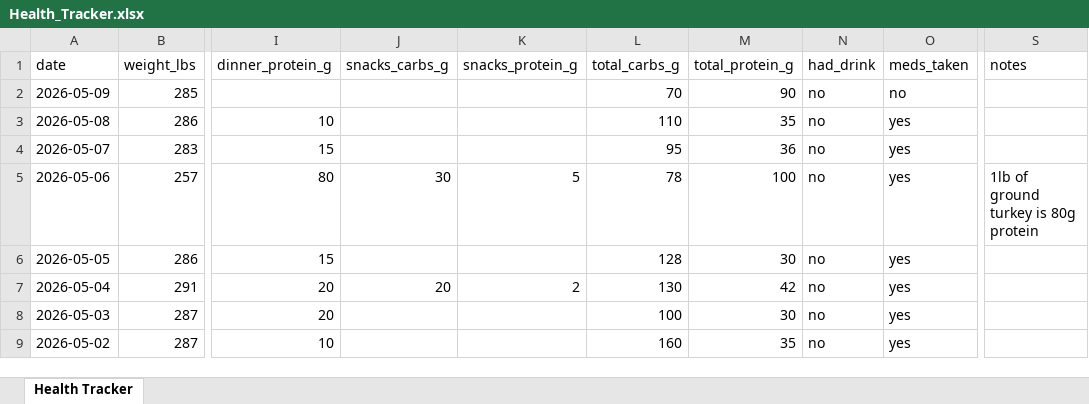
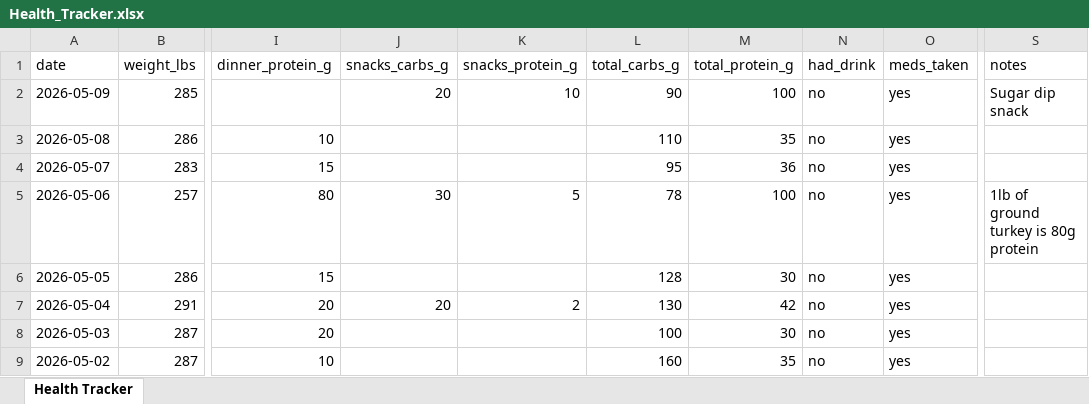
Before and after one commit to kolec94/Health_tracker, an Excel workbook: Health_Tracker.xlsx, sheet Health Tracker, drawn as a sheet; only a part is shown, gaps mark what is left out; values as stored, in another font and other column widths than the file's, no borders; the diff names each change by its address in the sheet, - before the commit and + after, or states it on an @@ line.

Commit message:
Health data 2026-05-09

```diff
--- a/Health_Tracker.xlsx (sheet Health Tracker)
+++ b/Health_Tracker.xlsx (sheet Health Tracker)
-J2 (snacks_carbs_g): (empty)
+J2 (snacks_carbs_g): 20
-K2 (snacks_protein_g): (empty)
+K2 (snacks_protein_g): 10
-L2 (total_carbs_g): 70
+L2 (total_carbs_g): 90
-M2 (total_protein_g): 90
+M2 (total_protein_g): 100
-O2 (meds_taken): no
+O2 (meds_taken): yes
-S2 (notes): (empty)
+S2 (notes): Sugar dip snack
```
